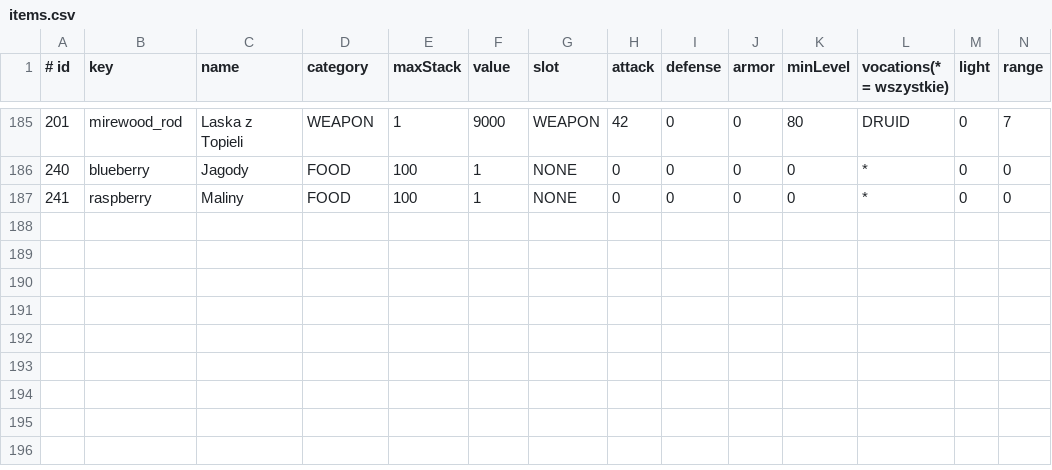
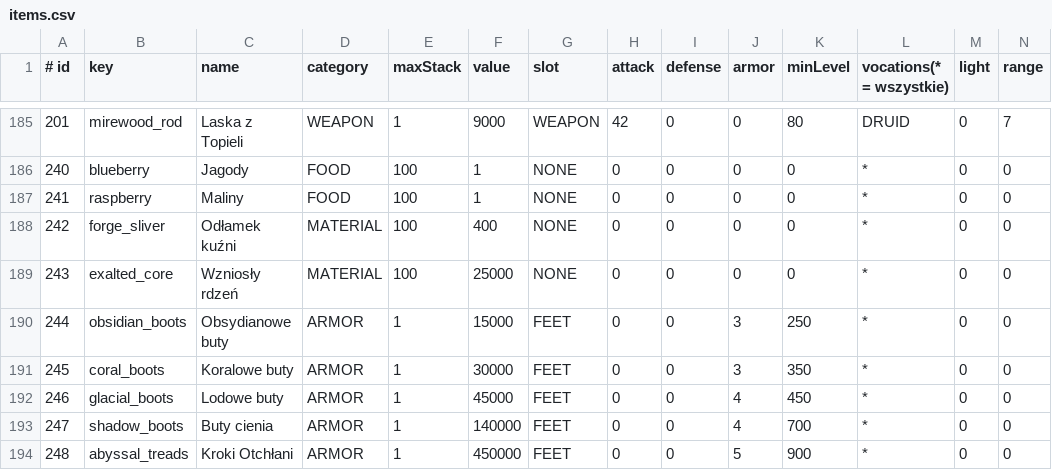
Before and after one commit to fawizja/Pixel, a CSV file: shared/src/main/resources/data/items.csv, drawn as a sheet; only a part is shown, gaps mark what is left out; rows hold the shown columns only; the diff names each change by its address in the sheet, - before the commit and + after, or states it on an @@ line.

```diff
--- a/shared/src/main/resources/data/items.csv
+++ b/shared/src/main/resources/data/items.csv
+row 188: 242 | forge_sliver | Odłamek kuźni | MATERIAL | 100 | 400 | NONE | 0 | 0 | 0 | 0 | * | 0 | 0
+row 189: 243 | exalted_core | Wzniosły rdzeń | MATERIAL | 100 | 25000 | NONE | 0 | 0 | 0 | 0 | * | 0 | 0
+row 190: 244 | obsidian_boots | Obsydianowe buty | ARMOR | 1 | 15000 | FEET | 0 | 0 | 3 | 250 | * | 0 | 0
+row 191: 245 | coral_boots | Koralowe buty | ARMOR | 1 | 30000 | FEET | 0 | 0 | 3 | 350 | * | 0 | 0
+row 192: 246 | glacial_boots | Lodowe buty | ARMOR | 1 | 45000 | FEET | 0 | 0 | 4 | 450 | * | 0 | 0
+row 193: 247 | shadow_boots | Buty cienia | ARMOR | 1 | 140000 | FEET | 0 | 0 | 4 | 700 | * | 0 | 0
+row 194: 248 | abyssal_treads | Kroki Otchłani | ARMOR | 1 | 450000 | FEET | 0 | 0 | 5 | 900 | * | 0 | 0
```
Also changed, not shown: shared/src/main/resources/data/boss_items.csv, shared/src/main/resources/data/loot.csv, 46 other files.
